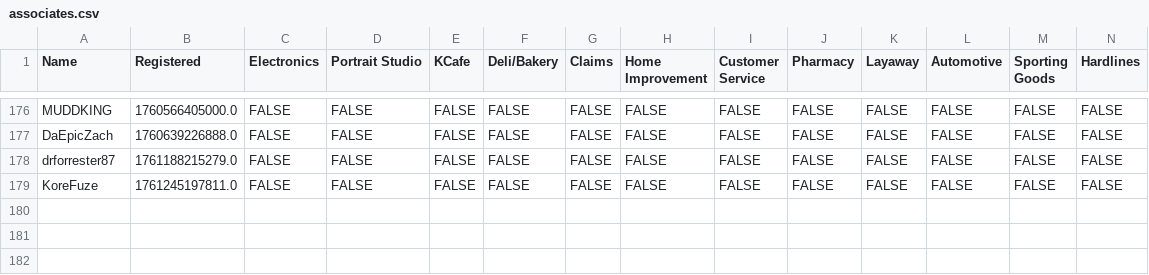
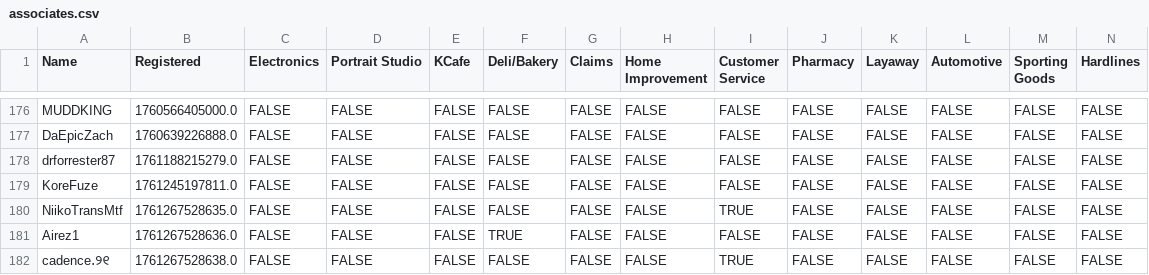
Before and after one commit to VRC-Kmart/aisle-6, a CSV file: clockboy/associates.csv, drawn as a sheet; only a part is shown, gaps mark what is left out; rows hold the shown columns only; the diff names each change by its address in the sheet, - before the commit and + after, or states it on an @@ line.

```diff
--- a/clockboy/associates.csv
+++ b/clockboy/associates.csv
+row 180: NiikoTransMtf | 1761267528635.0 | FALSE | FALSE | FALSE | FALSE | FALSE | FALSE | TRUE | FALSE | FALSE | FALSE | FALSE | FALSE
+row 181: Airez1 | 1761267528636.0 | FALSE | FALSE | FALSE | TRUE | FALSE | FALSE | FALSE | FALSE | FALSE | FALSE | FALSE | FALSE
+row 182: cadence․୨୧ | 1761267528638.0 | FALSE | FALSE | FALSE | FALSE | FALSE | FALSE | TRUE | FALSE | FALSE | FALSE | FALSE | FALSE
```
Also changed, not shown: 3 other files.
